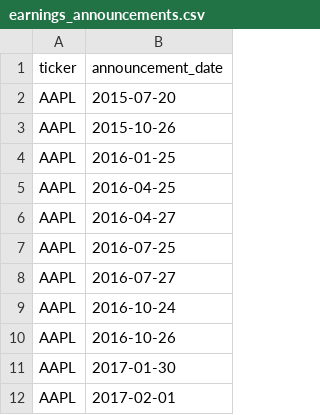
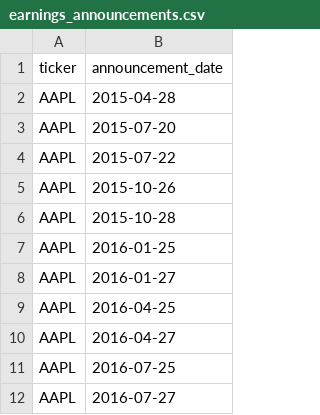
Before and after one commit to JoelJosy/insider-trading-analysis, a CSV file: data/external/earnings/earnings_announcements.csv, drawn as a sheet; only a part is shown; the shorter side is filled out with more unchanged rows; the diff names each change by its address in the sheet, - before the commit and + after, or states it on an @@ line.

```diff
--- a/data/external/earnings/earnings_announcements.csv
+++ b/data/external/earnings/earnings_announcements.csv
+row 2: AAPL | 2015-04-28
+row 4: AAPL | 2015-07-22
+row 6: AAPL | 2015-10-28
+row 8: AAPL | 2016-01-27
```
Also changed, not shown: 6 other files.
